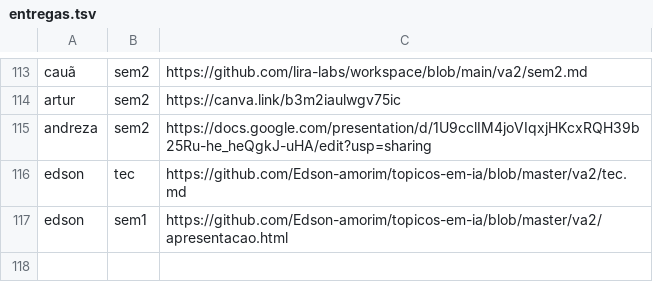
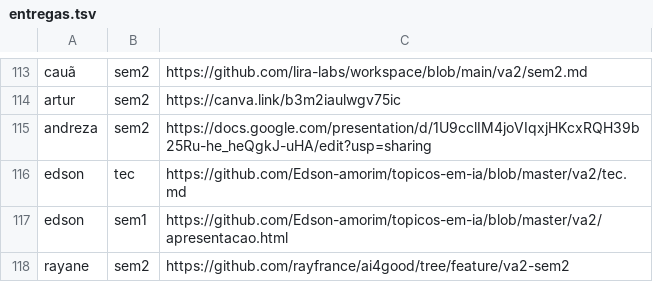
Before and after one commit to lsfcin/lsf-links, a TSV file: ai4good/entregas.tsv, drawn as a sheet; only a part is shown, gaps mark what is left out.

Commit message:
entrega: rayane sem2

```diff
--- a/ai4good/entregas.tsv
+++ b/ai4good/entregas.tsv
@@ -117 +117,2 @@ edson	tec	https://github.com/Edson-amorim/topicos-em-ia/blob/master/va2/tec.md
 edson	sem1	https://github.com/Edson-amorim/topicos-em-ia/blob/master/va2/apresentacao.html
+rayane	sem2	https://github.com/rayfrance/ai4good/tree/feature/va2-sem2
```
